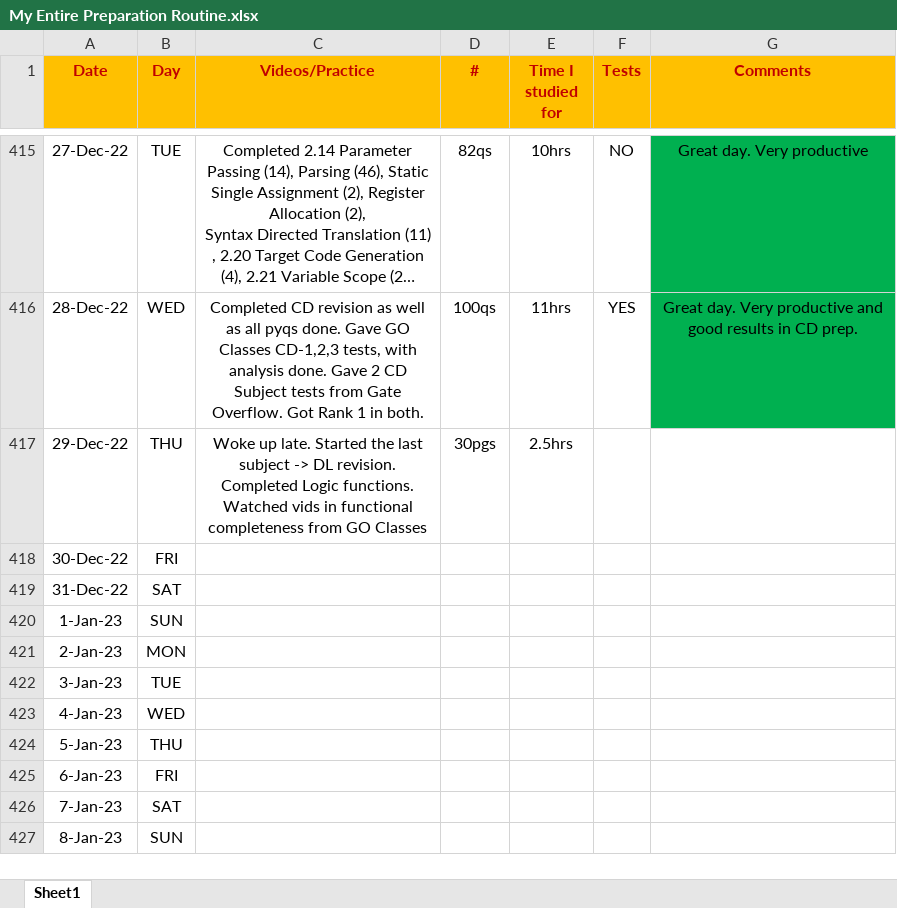
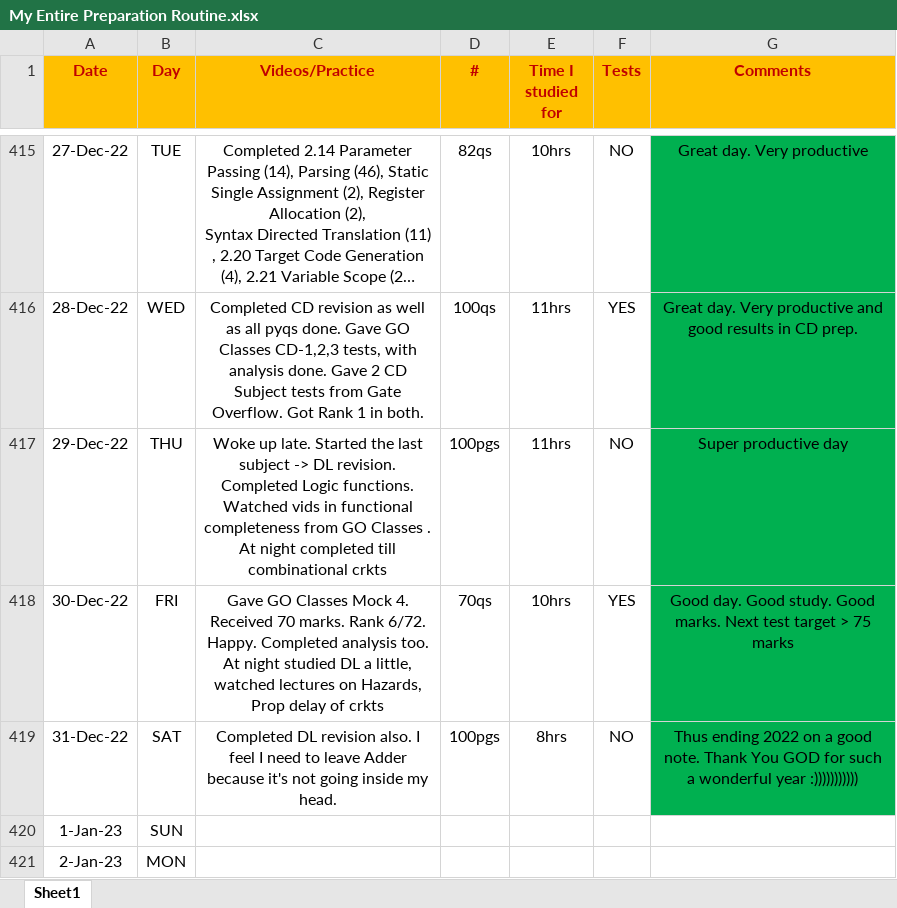
Before and after one commit to Abhrajyoti00/Abhrajyoti00-GATE_2022_2023, an Excel workbook: My Entire Preparation Routine.xlsx, sheet Sheet1, drawn as a sheet; only a part is shown, gaps mark what is left out; the shorter side is filled out with more unchanged rows; long unchanged cells end in …; values as stored, in another font and other column widths than the file's, no borders; conditional formats not drawn; the diff names each change by its address in the sheet, - before the commit and + after, or states it on an @@ line.

Commit message:
Updated my sheet

```diff
--- a/My Entire Preparation Routine.xlsx (sheet Sheet1)
+++ b/My Entire Preparation Routine.xlsx (sheet Sheet1)
-C417 (Videos/Practice): …GO Classes
+C417 (Videos/Practice): …GO Classes . At night completed till combinational crkts
-D417 (#): 30pgs
+D417 (#): 100pgs
-E417 (Time I studied for): 2.5hrs
+E417 (Time I studied for): 11hrs
-F417 (Tests): (empty)
+F417 (Tests): NO
-G417 (Comments): (empty)
+G417 (Comments): Super productive day
-G417:G419 fill: none
+G417:G419 fill: #00B050
-C418 (Videos/Practice): (empty)
+C418 (Videos/Practice): Gave GO Classes Mock 4. Received 70 marks. Rank 6/72. Happy. Completed analysis too. At night studied DL a little, watched lectures on Hazards, Prop delay of crkts
-D418 (#): (empty)
+D418 (#): 70qs
-E418 (Time I studied for): (empty)
+E418 (Time I studied for): 10hrs
-F418 (Tests): (empty)
+F418 (Tests): YES
-G418 (Comments): (empty)
+G418 (Comments): Good day. Good study. Good marks. Next test target > 75 marks
-C419 (Videos/Practice): (empty)
+C419 (Videos/Practice): Completed DL revision also. I feel I need to leave Adder because it's not going inside my head.
-D419 (#): (empty)
+D419 (#): 100pgs
-E419 (Time I studied for): (empty)
+E419 (Time I studied for): 8hrs
-F419 (Tests): (empty)
+F419 (Tests): NO
-G419 (Comments): (empty)
+G419 (Comments): Thus ending 2022 on a good note. Thank You GOD for such a wonderful year :)))))))))))
```
